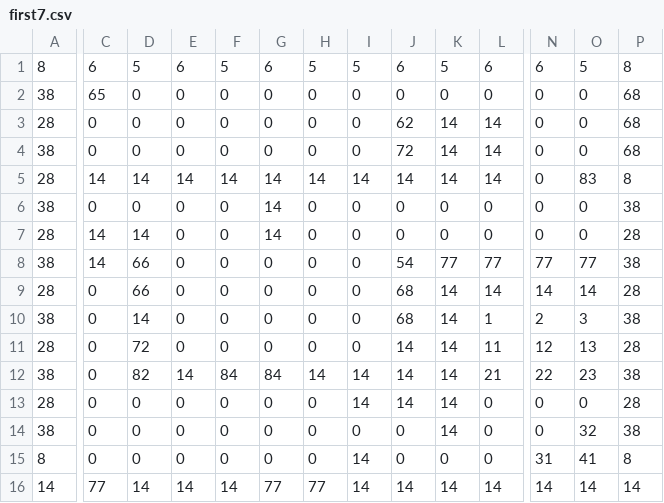
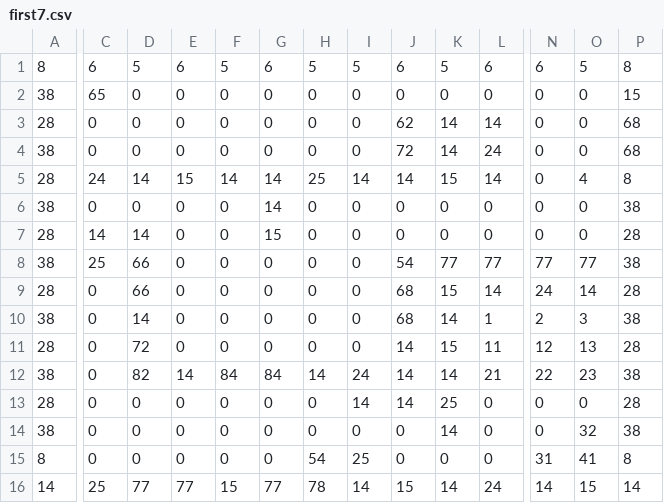
Before and after one commit to ewidodo/120-final-game, a CSV file: tilemaps/first7.csv, drawn as a sheet; only a part is shown, gaps mark what is left out; the diff names each change by its address in the sheet, - before the commit and + after, or states it on an @@ line.

```diff
--- a/tilemaps/first7.csv
+++ b/tilemaps/first7.csv
-P2: 68
+P2: 15
-L4: 14
+L4: 24
-C5: 14
+C5: 24
-E5: 14
+E5: 15
-H5: 14
+H5: 25
-K5: 14
+K5: 15
-O5: 83
+O5: 4
-G7: 14
+G7: 15
-C8: 14
+C8: 25
-K9: 14
+K9: 15
-N9: 14
+N9: 24
-K11: 14
+K11: 15
-I12: 14
+I12: 24
-K13: 14
+K13: 25
-H15: 0
+H15: 54
-I15: 14
+I15: 25
-C16: 77
+C16: 25
-D16: 14
+D16: 77
-E16: 14
+E16: 77
-F16: 14
+F16: 15
-H16: 77
+H16: 78
-J16: 14
+J16: 15
-L16: 14
+L16: 24
-O16: 14
+O16: 15
```
Also changed, not shown: 2 other files.
